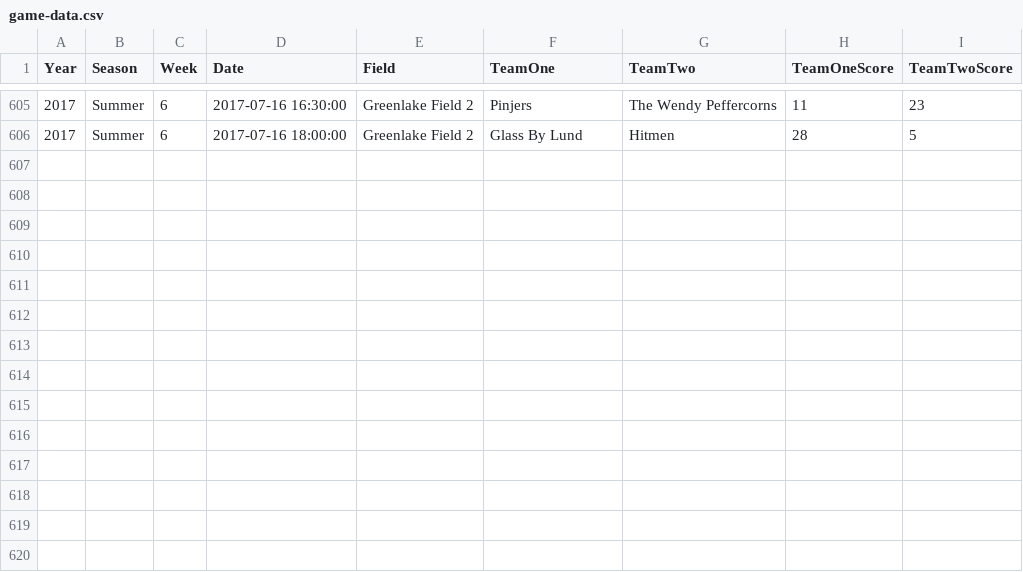
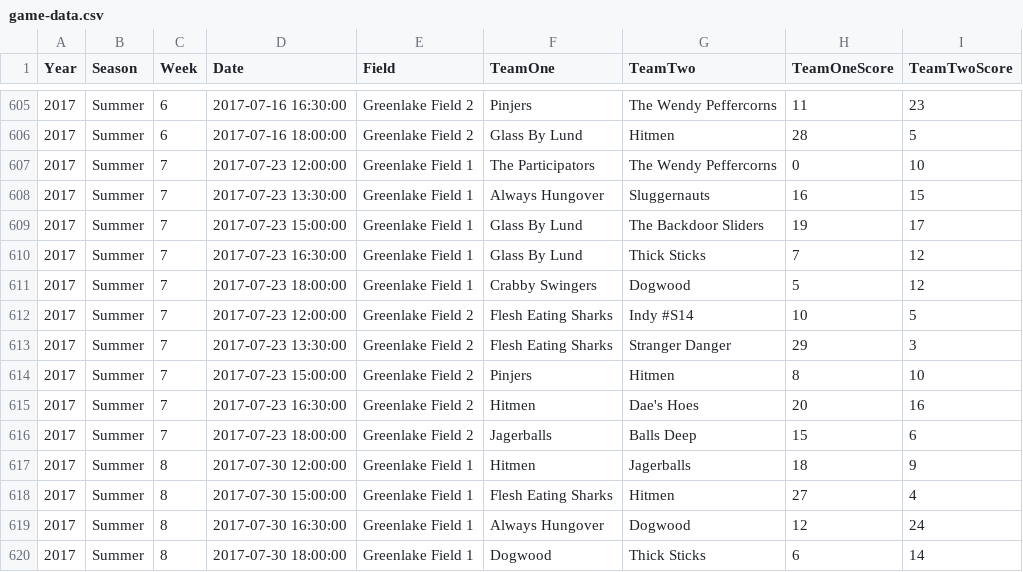
Before and after one commit to seaaan/softball, a CSV file: data/game-data.csv, drawn as a sheet; only a part is shown, gaps mark what is left out.

Commit message:
Update data through the end of summer 2017

```diff
--- a/data/game-data.csv
+++ b/data/game-data.csv
@@ -606 +606,15 @@
 "2017","Summer",6,2017-07-16 18:00:00,"Greenlake Field 2","Glass By Lund","Hitmen",28,5
+"2017","Summer",7,2017-07-23 12:00:00,"Greenlake Field 1","The Participators","The Wendy Peffercorns",0,10
+"2017","Summer",7,2017-07-23 13:30:00,"Greenlake Field 1","Always Hungover","Sluggernauts",16,15
+"2017","Summer",7,2017-07-23 15:00:00,"Greenlake Field 1","Glass By Lund","The Backdoor Sliders",19,17
+"2017","Summer",7,2017-07-23 16:30:00,"Greenlake Field 1","Glass By Lund","Thick Sticks",7,12
+"2017","Summer",7,2017-07-23 18:00:00,"Greenlake Field 1","Crabby Swingers","Dogwood",5,12
+"2017","Summer",7,2017-07-23 12:00:00,"Greenlake Field 2","Flesh Eating Sharks","Indy #S14",10,5
+"2017","Summer",7,2017-07-23 13:30:00,"Greenlake Field 2","Flesh Eating Sharks","Stranger Danger",29,3
+"2017","Summer",7,2017-07-23 15:00:00,"Greenlake Field 2","Pinjers","Hitmen",8,10
+"2017","Summer",7,2017-07-23 16:30:00,"Greenlake Field 2","Hitmen","Dae's Hoes",20,16
+"2017","Summer",7,2017-07-23 18:00:00,"Greenlake Field 2","Jagerballs","Balls Deep",15,6
+"2017","Summer",8,2017-07-30 12:00:00,"Greenlake Field 1","Hitmen","Jagerballs",18,9
+"2017","Summer",8,2017-07-30 15:00:00,"Greenlake Field 1","Flesh Eating Sharks","Hitmen",27,4
+"2017","Summer",8,2017-07-30 16:30:00,"Greenlake Field 1","Always Hungover","Dogwood",12,24
+"2017","Summer",8,2017-07-30 18:00:00,"Greenlake Field 1","Dogwood","Thick Sticks",6,14
```
Also changed, not shown: 1 other file.
